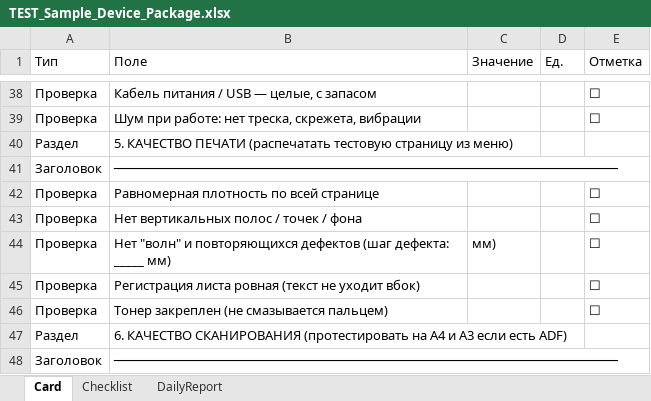
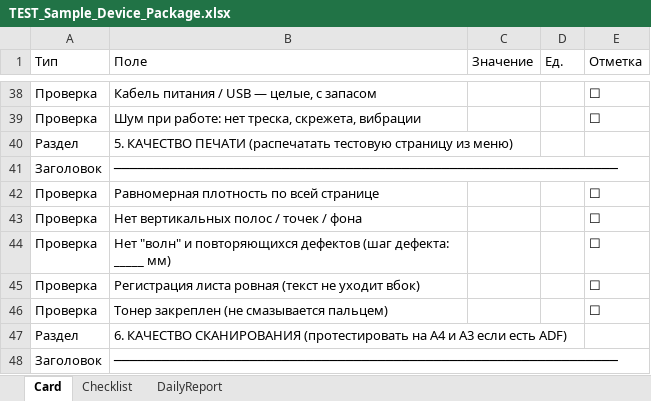
Before and after one commit to sniper072/git-repo-sniper, an Excel workbook: equipment-templates/output/TEST_Sample_Device_Package.xlsx, sheet Card, drawn as a sheet; only a part is shown, gaps mark what is left out; values as stored, in another font and other column widths than the file's, no borders; the diff names each change by its address in the sheet, - before the commit and + after, or states it on an @@ line.

```diff
--- a/equipment-templates/output/TEST_Sample_Device_Package.xlsx (sheet Card)
+++ b/equipment-templates/output/TEST_Sample_Device_Package.xlsx (sheet Card)
-C44 (Значение): мм)
+C44 (Значение): (empty)
```
Also changed, not shown: sheet DailyReport, equipment-templates/output/TEST_Open_Me_First.xlsx, equipment-templates/output/checklists/TEST_Checklist_67plus_LS67Y43279.xlsx, 3 other files.
